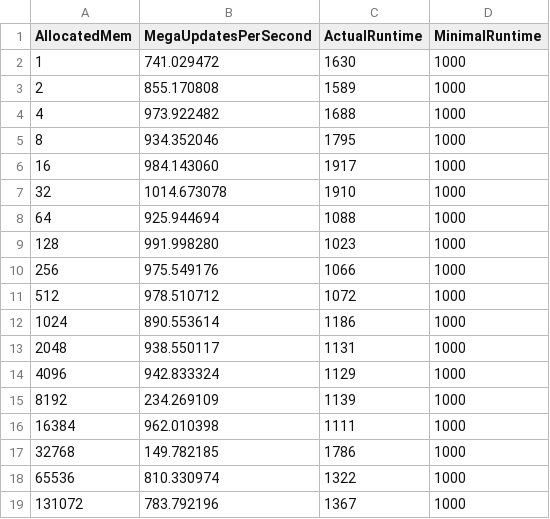
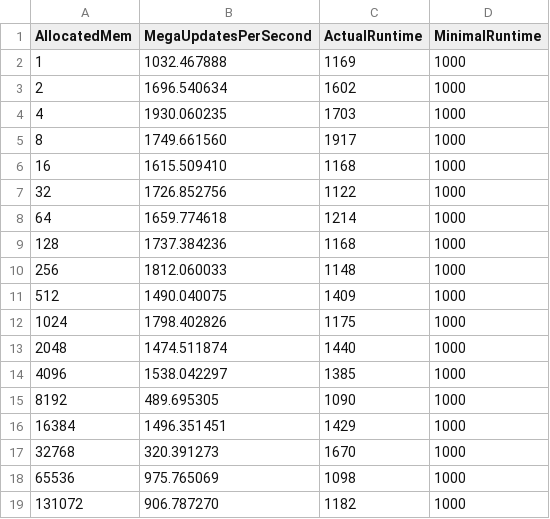
Before and after one commit to UGzhang/CA-Exercise, a CSV file: 4/jacobi/scripts/result_unroll_4.csv, drawn as a sheet.

```diff
--- a/4/jacobi/scripts/result_unroll_4.csv
+++ b/4/jacobi/scripts/result_unroll_4.csv
@@ -1,19 +1,19 @@
 AllocatedMem,MegaUpdatesPerSecond,ActualRuntime,MinimalRuntime
-1,741.029472,1630,1000
-2,855.170808,1589,1000
-4,973.922482,1688,1000
-8,934.352046,1795,1000
-16,984.143060,1917,1000
-32,1014.673078,1910,1000
-64,925.944694,1088,1000
-128,991.998280,1023,1000
-256,975.549176,1066,1000
-512,978.510712,1072,1000
-1024,890.553614,1186,1000
-2048,938.550117,1131,1000
-4096,942.833324,1129,1000
-8192,234.269109,1139,1000
-16384,962.010398,1111,1000
-32768,149.782185,1786,1000
-65536,810.330974,1322,1000
-131072,783.792196,1367,1000
+1,1032.467888,1169,1000
+2,1696.540634,1602,1000
+4,1930.060235,1703,1000
+8,1749.661560,1917,1000
+16,1615.509410,1168,1000
+32,1726.852756,1122,1000
+64,1659.774618,1214,1000
+128,1737.384236,1168,1000
+256,1812.060033,1148,1000
+512,1490.040075,1409,1000
+1024,1798.402826,1175,1000
+2048,1474.511874,1440,1000
+4096,1538.042297,1385,1000
+8192,489.695305,1090,1000
+16384,1496.351451,1429,1000
+32768,320.391273,1670,1000
+65536,975.765069,1098,1000
+131072,906.787270,1182,1000
```
Also changed, not shown: 4/jacobi/scripts/result_unroll_1.csv, 4/jacobi/scripts/result_unroll_2.csv, 20 other files.
